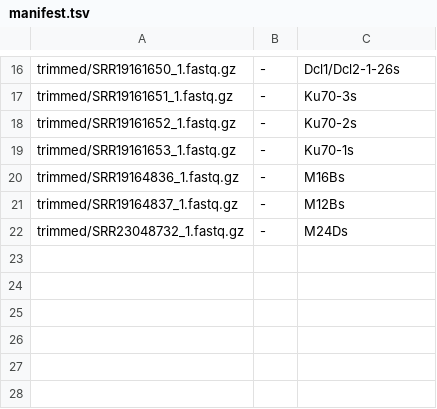
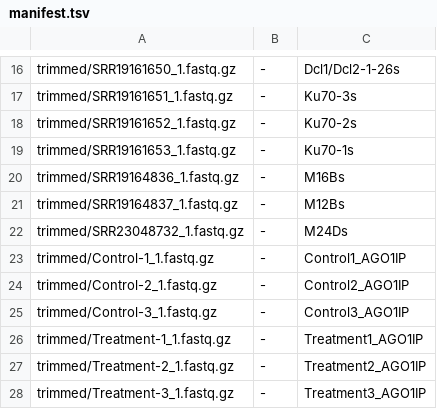
Before and after one commit to stajichlab/Botrytis_sRNA_profile, a TSV file: manifest.tsv, drawn as a sheet; only a part is shown, gaps mark what is left out; the diff names each change by its address in the sheet, - before the commit and + after, or states it on an @@ line.

```diff
--- a/manifest.tsv
+++ b/manifest.tsv
+row 23: trimmed/Control-1_1.fastq.gz | - | Control1_AGO1IP
+row 24: trimmed/Control-2_1.fastq.gz | - | Control2_AGO1IP
+row 25: trimmed/Control-3_1.fastq.gz | - | Control3_AGO1IP
+row 26: trimmed/Treatment-1_1.fastq.gz | - | Treatment1_AGO1IP
+row 27: trimmed/Treatment-2_1.fastq.gz | - | Treatment2_AGO1IP
+row 28: trimmed/Treatment-3_1.fastq.gz | - | Treatment3_AGO1IP
```
Also changed, not shown: sra2name.tsv.
